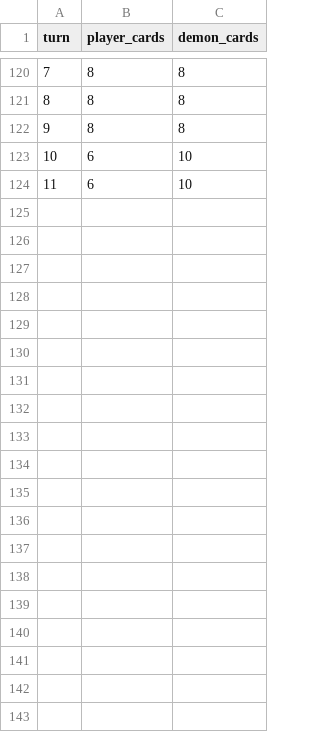
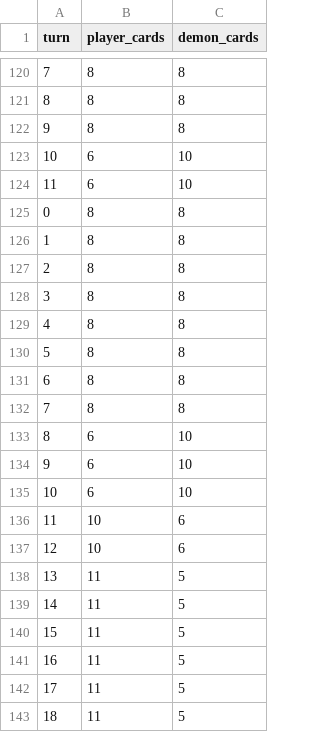
Before and after one commit to vaporform/Final_Project_Realsies, a CSV file: data/Imp/board_cards.csv, drawn as a sheet; only a part is shown, gaps mark what is left out; the diff covers the shown part only.

```diff
--- a/data/Imp/board_cards.csv
+++ b/data/Imp/board_cards.csv
@@ -124 +124,20 @@ turn,player_cards,demon_cards
 11,6,10
+0,8,8
+1,8,8
+2,8,8
+3,8,8
+4,8,8
+5,8,8
+6,8,8
+7,8,8
+8,6,10
+9,6,10
+10,6,10
+11,10,6
+12,10,6
+13,11,5
+14,11,5
+15,11,5
+16,11,5
+17,11,5
+18,11,5
```
Also changed, not shown: 39 added rows elsewhere in this file, data/Abigor/board_cards.csv, data/Abigor/board_values.csv, 23 other files.
